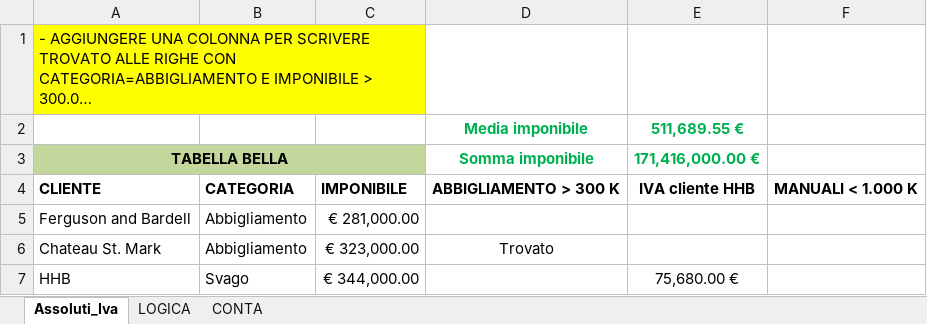
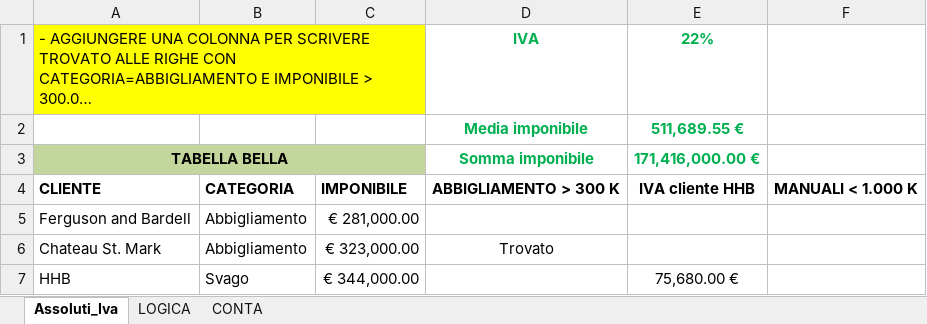
Before and after one commit to EnXo/Epicode_Excel_DAPT0524_Amato_Enzo, an Excel workbook: W1D3 Amato Enzo.xlsx, sheet Assoluti_Iva, drawn as a sheet; only a part is shown; long unchanged cells end in …; values as stored, in another font and other column widths than the file's, no borders; the diff names each change by its address in the sheet, - before the commit and + after, or states it on an @@ line.

```diff
--- a/W1D3 Amato Enzo.xlsx (sheet Assoluti_Iva)
+++ b/W1D3 Amato Enzo.xlsx (sheet Assoluti_Iva)
-D1: (empty)
+D1: IVA
-E1: (empty)
+E1: 22%
```
Also changed, not shown: sheet LOGICA, sheet CONTA.
